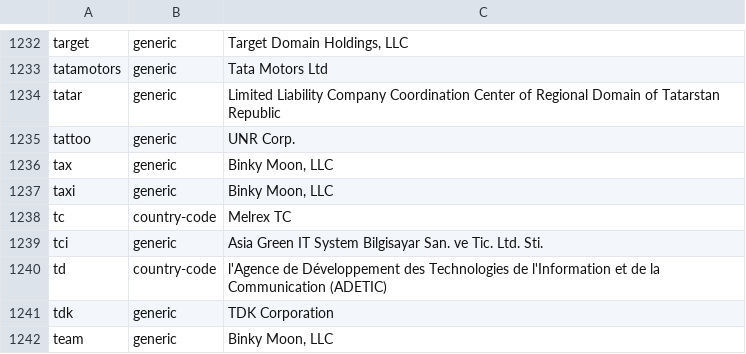
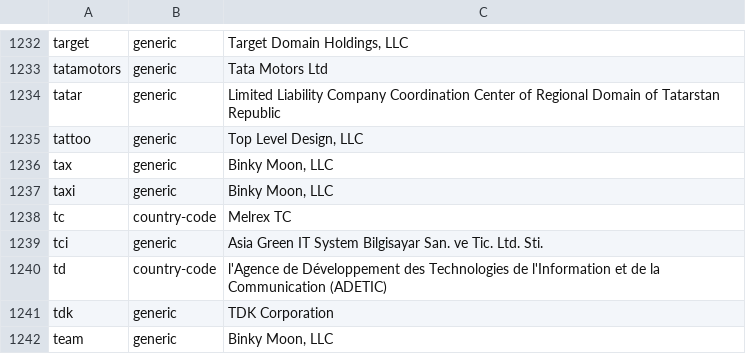
Before and after one commit to gh0stwizard/iana-tld-extractor, a CSV file: tld.csv, drawn as a sheet; only a part is shown, gaps mark what is left out.

```diff
--- a/tld.csv
+++ b/tld.csv
@@ -1234,3 +1234,3 @@
 "tatar","generic","Limited Liability Company Coordination Center of Regional Domain of Tatarstan Republic"
-"tattoo","generic","UNR Corp."
+"tattoo","generic","Top Level Design, LLC"
 "tax","generic","Binky Moon, LLC"
```
Also changed, not shown: raw.csv.
